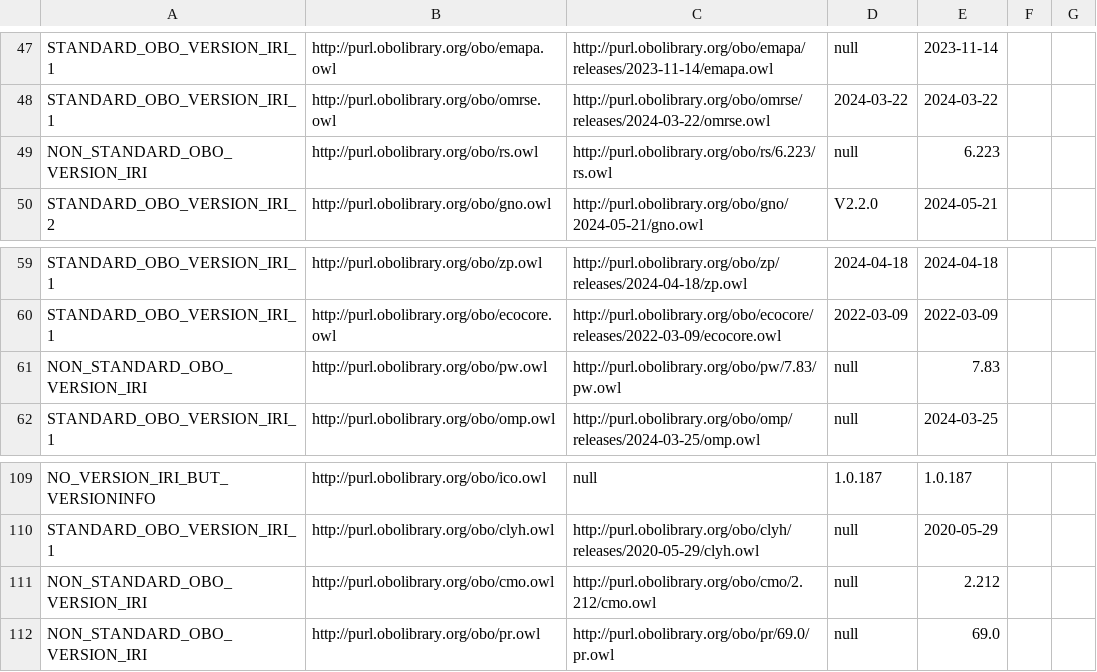
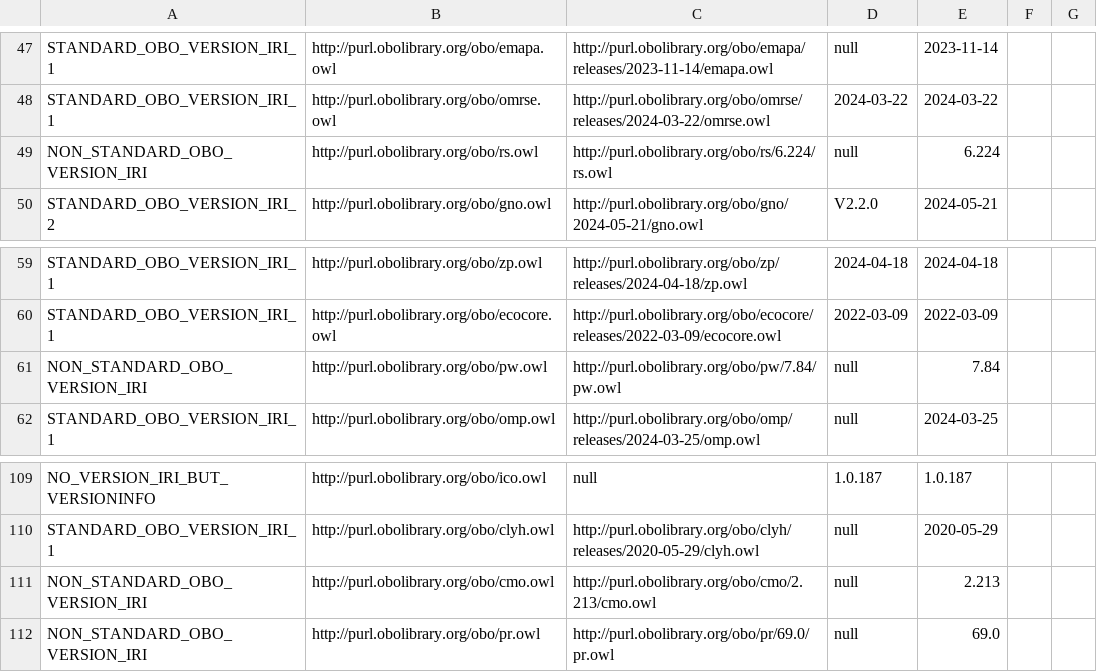
Before and after one commit to psiotwo/ontology-version-extractor, a CSV file: output.csv, drawn as a sheet; only a part is shown, gaps mark what is left out; the diff covers the shown part only.

```diff
--- a/output.csv
+++ b/output.csv
@@ -48,3 +48,3 @@ STANDARD_OBO_VERSION_IRI_1,http://purl.obolibrary.org/obo/emapa.owl,http://purl.
 STANDARD_OBO_VERSION_IRI_1,http://purl.obolibrary.org/obo/omrse.owl,http://purl.obolibrary.org/obo/omrse/releases/2024-03-22/omrse.owl,2024-03-22,2024-03-22,,
-NON_STANDARD_OBO_VERSION_IRI,http://purl.obolibrary.org/obo/rs.owl,http://purl.obolibrary.org/obo/rs/6.223/rs.owl,null,6.223,,
+NON_STANDARD_OBO_VERSION_IRI,http://purl.obolibrary.org/obo/rs.owl,http://purl.obolibrary.org/obo/rs/6.224/rs.owl,null,6.224,,
 STANDARD_OBO_VERSION_IRI_2,http://purl.obolibrary.org/obo/gno.owl,http://purl.obolibrary.org/obo/gno/2024-05-21/gno.owl,V2.2.0,2024-05-21,,
@@ -60,3 +60,3 @@ STANDARD_OBO_VERSION_IRI_1,http://purl.obolibrary.org/obo/zp.owl,http://purl.obo
 STANDARD_OBO_VERSION_IRI_1,http://purl.obolibrary.org/obo/ecocore.owl,http://purl.obolibrary.org/obo/ecocore/releases/2022-03-09/ecocore.owl,2022-03-09,2022-03-09,,
-NON_STANDARD_OBO_VERSION_IRI,http://purl.obolibrary.org/obo/pw.owl,http://purl.obolibrary.org/obo/pw/7.83/pw.owl,null,7.83,,
+NON_STANDARD_OBO_VERSION_IRI,http://purl.obolibrary.org/obo/pw.owl,http://purl.obolibrary.org/obo/pw/7.84/pw.owl,null,7.84,,
 STANDARD_OBO_VERSION_IRI_1,http://purl.obolibrary.org/obo/omp.owl,http://purl.obolibrary.org/obo/omp/releases/2024-03-25/omp.owl,null,2024-03-25,,
@@ -110,3 +110,3 @@ NO_VERSION_IRI_BUT_VERSIONINFO,http://purl.obolibrary.org/obo/ico.owl,null,1.0.1
 STANDARD_OBO_VERSION_IRI_1,http://purl.obolibrary.org/obo/clyh.owl,http://purl.obolibrary.org/obo/clyh/releases/2020-05-29/clyh.owl,null,2020-05-29,,
-NON_STANDARD_OBO_VERSION_IRI,http://purl.obolibrary.org/obo/cmo.owl,http://purl.obolibrary.org/obo/cmo/2.212/cmo.owl,null,2.212,,
+NON_STANDARD_OBO_VERSION_IRI,http://purl.obolibrary.org/obo/cmo.owl,http://purl.obolibrary.org/obo/cmo/2.213/cmo.owl,null,2.213,,
 NON_STANDARD_OBO_VERSION_IRI,http://purl.obolibrary.org/obo/pr.owl,http://purl.obolibrary.org/obo/pr/69.0/pr.owl,null,69.0,,
```
Also changed, not shown: 1 removed row and 11 edited cells elsewhere in this file, 2 other files.
